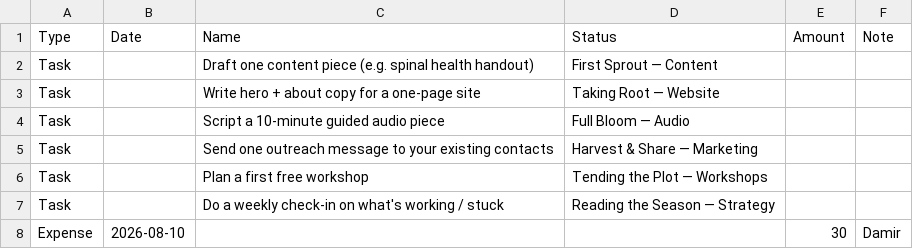
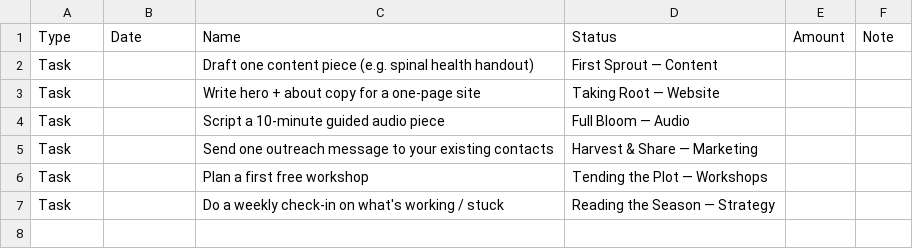
Before and after one commit to ro1-hub/Alamanac, a CSV file: logs/almanac-ledger-log.csv, drawn as a sheet.

Commit message:
Update ledger log (table)

```diff
--- a/logs/almanac-ledger-log.csv
+++ b/logs/almanac-ledger-log.csv
@@ -7,2 +7 @@ Task,,Plan a first free workshop,Tending the Plot — Workshops,,
 Task,,Do a weekly check-in on what's working / stuck,Reading the Season — Strategy,,
-Expense,2026-08-10,,,30,Damir
```
